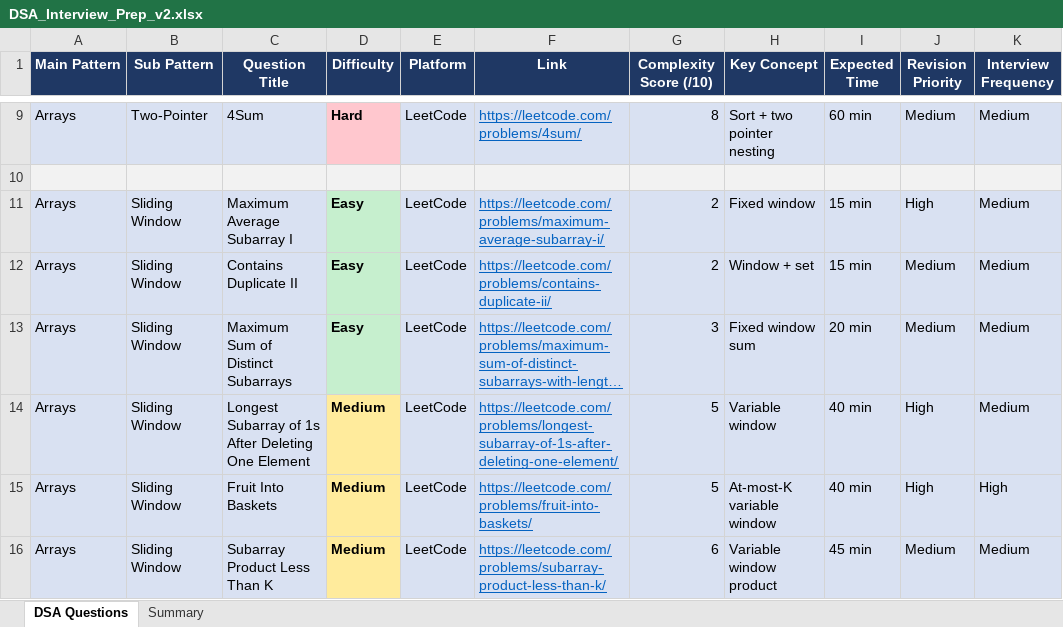
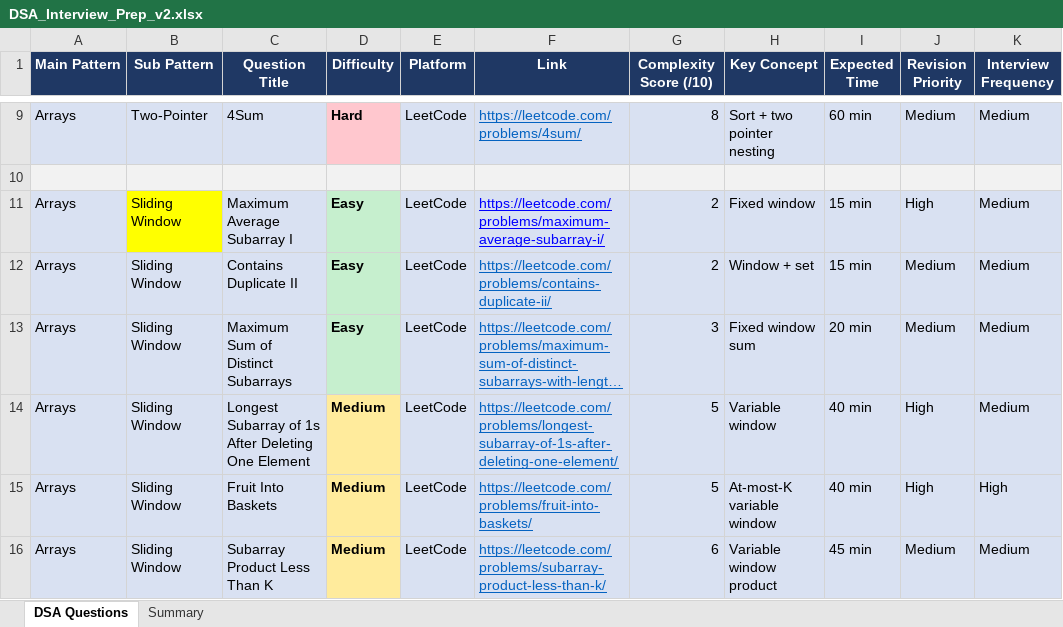
Before and after one commit to Swarajbabu/DSA_MAIN, an Excel workbook: DSA_Interview_Prep_v2.xlsx, sheet DSA Questions, drawn as a sheet; only a part is shown, gaps mark what is left out; long unchanged cells end in …; values as stored, in another font and other column widths than the file's, no borders; the diff names each change by its address in the sheet, - before the commit and + after, or states it on an @@ line.

```diff
--- a/DSA_Interview_Prep_v2.xlsx (sheet DSA Questions)
+++ b/DSA_Interview_Prep_v2.xlsx (sheet DSA Questions)
-B11 fill: #D9E1F2
+B11 fill: #FFFF00
-F11 text colour: #0563C1
+F11 text colour: #0000FF
```
Also changed, not shown: 2 other files.
